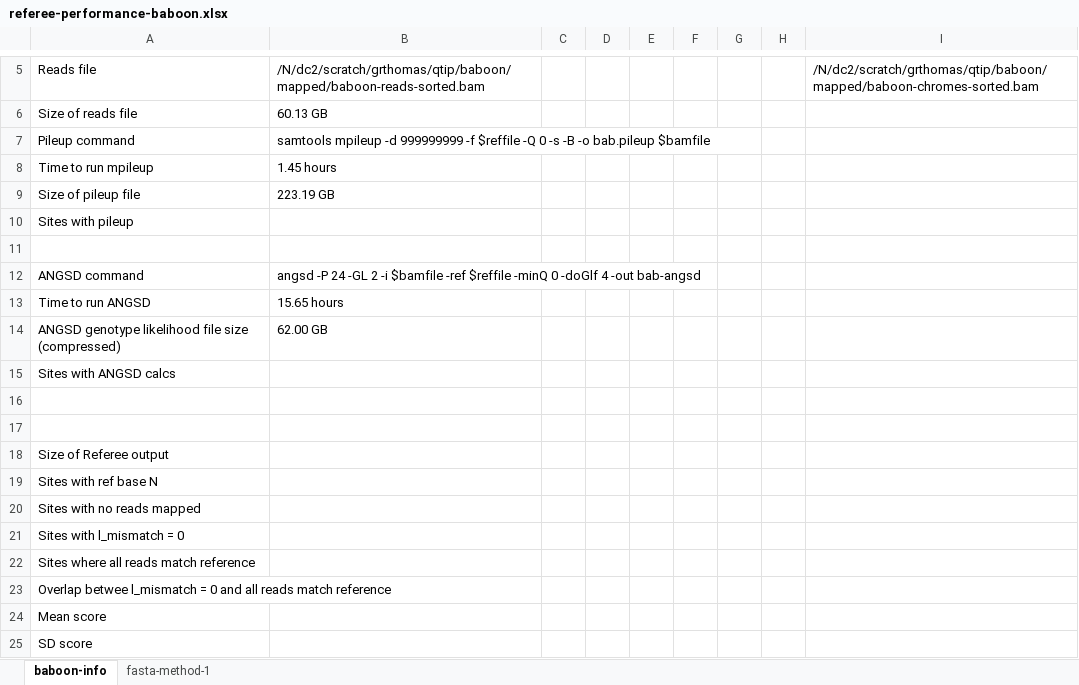
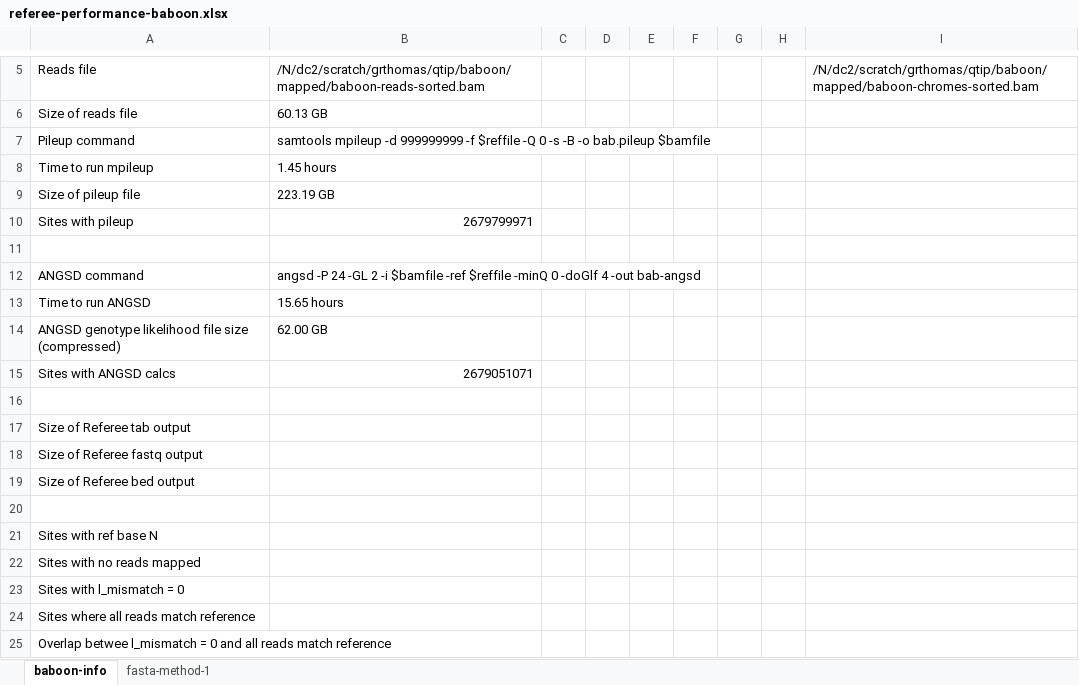
Before and after one commit to gwct/referee, an Excel workbook: data/referee-performance-baboon.xlsx, sheet baboon-info, drawn as a sheet; only a part is shown, gaps mark what is left out; the shorter side is filled out with more unchanged rows; values as stored, in another font and other column widths than the file's, no borders; removed rows and columns are numbered as before the commit, all else as after; the diff names each change by its address in the sheet, - before the commit and + after, or states it on an @@ line.

```diff
--- a/data/referee-performance-baboon.xlsx (sheet baboon-info)
+++ b/data/referee-performance-baboon.xlsx (sheet baboon-info)
-B10: (empty)
+B10: 2679799971
-B15: (empty)
+B15: 2679051071
+row 17: Size of Referee tab output
+row 18: Size of Referee fastq output
+row 19: Size of Referee bed output
-row 18: Size of Referee output
```
Also changed, not shown: data/referee-performance-owlmonkey.xlsx.
